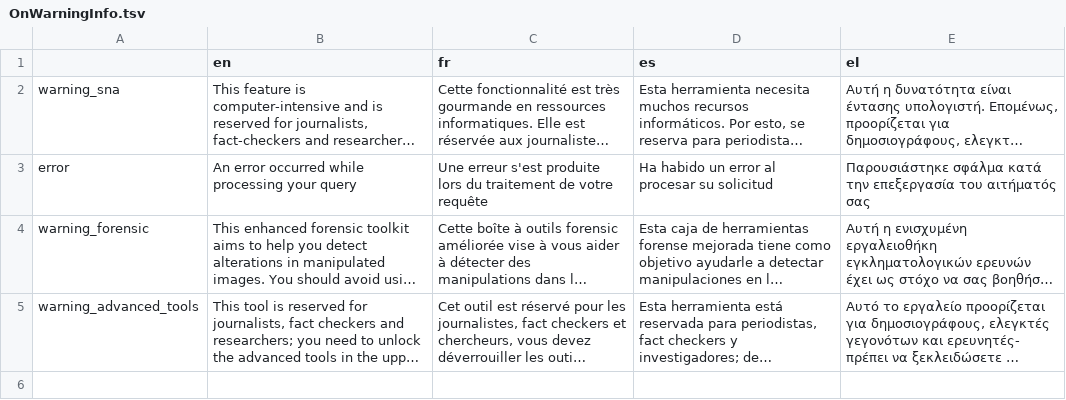
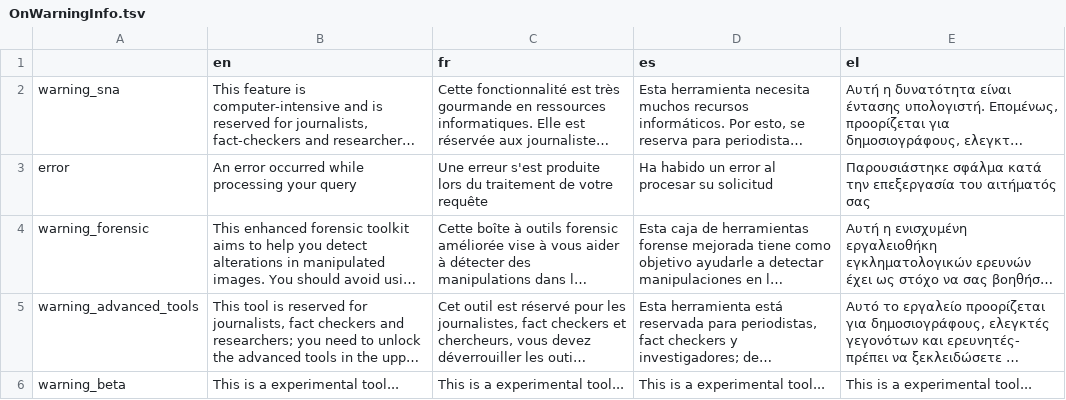
Before and after one commit to Xelgen/InVID-Translations, a TSV file: components/Shared/OnWarningInfo.tsv, drawn as a sheet; long unchanged cells end in …; the diff names each change by its address in the sheet, - before the commit and + after, or states it on an @@ line.

Commit message:
Added warning beta message

```diff
--- a/components/Shared/OnWarningInfo.tsv
+++ b/components/Shared/OnWarningInfo.tsv
+row 6: warning_beta | This is a experimental tool... | This is a experimental tool... | This is a experimental tool... | This is a experimental tool...
```
